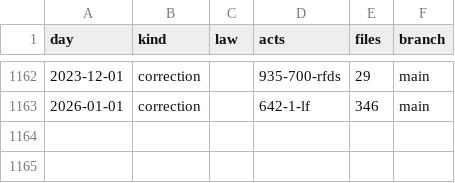
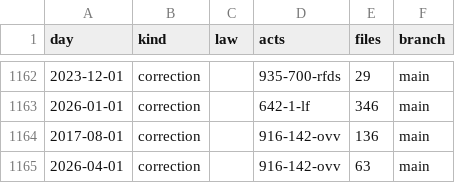
Before and after one commit to lexifina/switzerland-valais-law, a CSV file: data/commits.csv, drawn as a sheet; only a part is shown, gaps mark what is left out; the diff names each change by its address in the sheet, - before the commit and + after, or states it on an @@ line.

Commit message:
Documentation, tables, tools and REPRODUCE.md
Appended 2 commits to 20704ded5692 (2 of them corrections); corpus sha256 2c8c944f116d1f582b2bc500ddc3d0b0a279b0a732c606b469c1d73defc48090, data retrieved 2026-11-05.

```diff
--- a/data/commits.csv
+++ b/data/commits.csv
+row 1164: 2017-08-01 | correction |  | 916-142-ovv | 136 | main
+row 1165: 2026-04-01 | correction |  | 916-142-ovv | 63 | main
```
Also changed, not shown: data/laws.csv, 3 other files.
